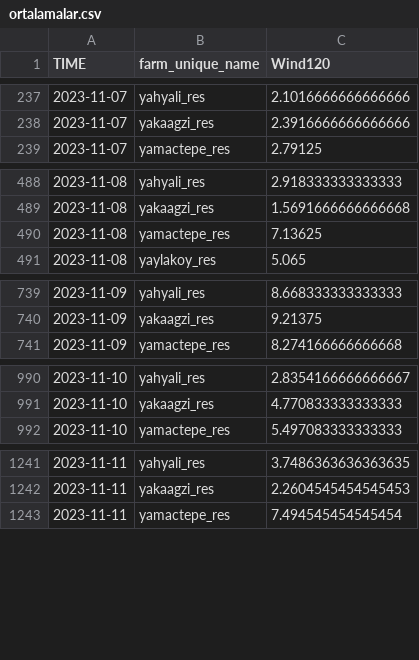
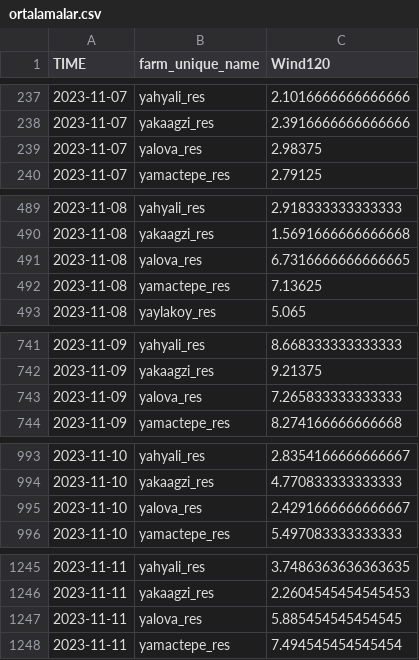
Before and after one commit to emirayurc/urc-app-res, a CSV file: ortalamalar.csv, drawn as a sheet; only a part is shown, gaps mark what is left out; the diff covers the shown part only; the diff names each change by its address in the sheet, - before the commit and + after, or states it on an @@ line.

Commit message:
Update ortalamalar.csv

```diff
--- a/ortalamalar.csv
+++ b/ortalamalar.csv
+row 239: 2023-11-07 | yalova_res | 2.98375
+row 491: 2023-11-08 | yalova_res | 6.7316666666666665
+row 743: 2023-11-09 | yalova_res | 7.265833333333333
+row 995: 2023-11-10 | yalova_res | 2.4291666666666667
+row 1247: 2023-11-11 | yalova_res | 5.885454545454545
```
Also changed, not shown: 11 added rows elsewhere in this file.
